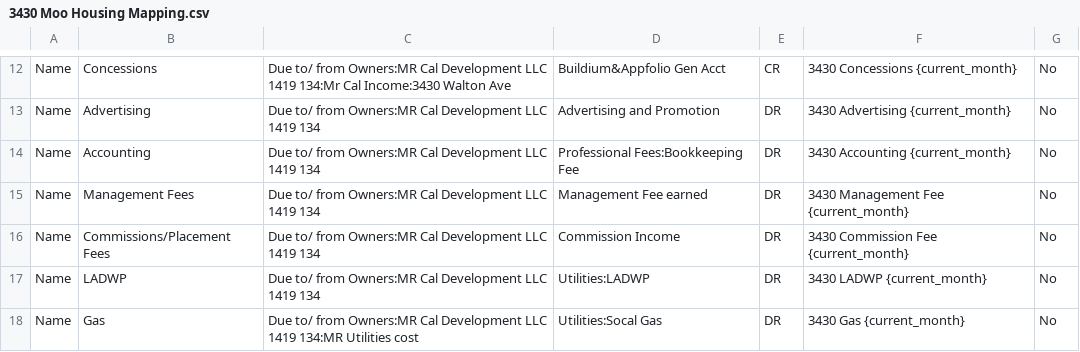
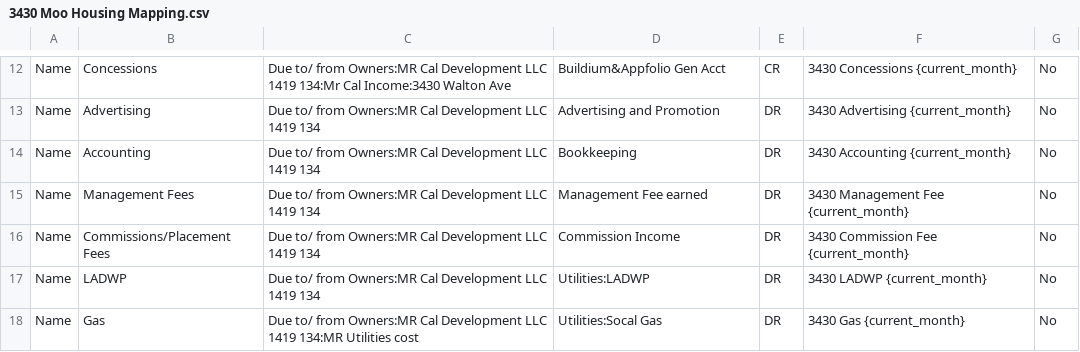
Before and after one commit to Nancy398/QB, a CSV file: 3430 Moo Housing Mapping.csv, drawn as a sheet; only a part is shown, gaps mark what is left out.

Commit message:
Fix formatting issues in housing mapping CSV

```diff
--- a/3430 Moo Housing Mapping.csv
+++ b/3430 Moo Housing Mapping.csv
@@ -13,3 +13,3 @@ Name,Concessions,Due to/ from Owners:MR Cal Development LLC 1419 134:Mr Cal Inco
 Name,Advertising,Due to/ from Owners:MR Cal Development LLC 1419 134,Advertising and Promotion,DR,3430 Advertising {current_month},No
-Name,Accounting,Due to/ from Owners:MR Cal Development LLC 1419 134,Professional Fees:Bookkeeping Fee,DR,3430 Accounting {current_month},No
+Name,Accounting,Due to/ from Owners:MR Cal Development LLC 1419 134,Bookkeeping,DR,3430 Accounting {current_month},No
 Name,Management Fees,Due to/ from Owners:MR Cal Development LLC 1419 134,Management Fee earned,DR,3430 Management Fee {current_month},No
```
